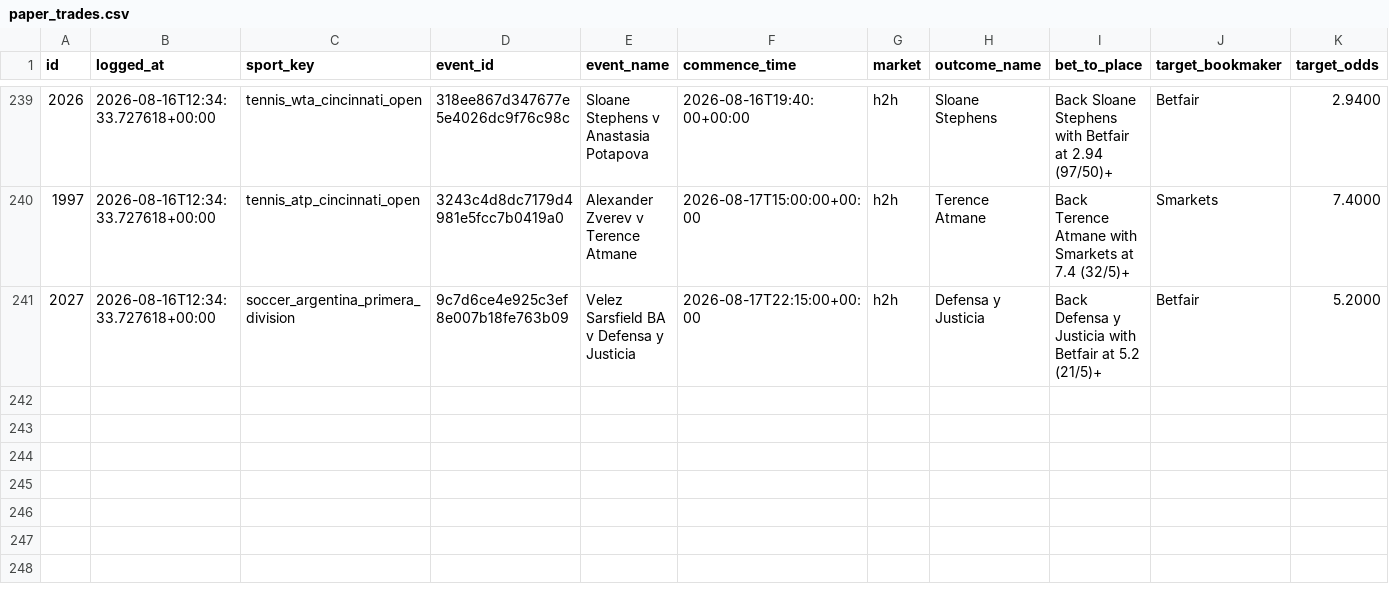
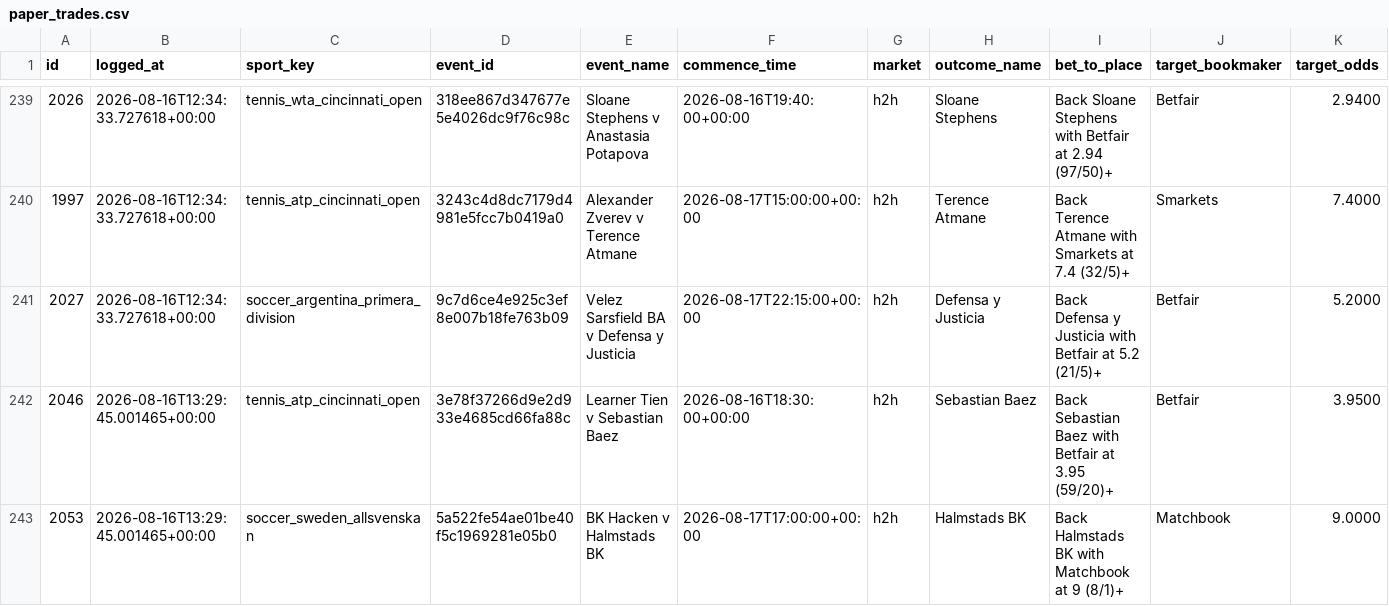
Before and after one commit to KamvysisPuzzles/sports-stat-arb, a CSV file: data/paper_trades.csv, drawn as a sheet; only a part is shown, gaps mark what is left out; rows hold the shown columns only; the diff names each change by its address in the sheet, - before the commit and + after, or states it on an @@ line.

```diff
--- a/data/paper_trades.csv
+++ b/data/paper_trades.csv
+row 242: 2046 | 2026-08-16T13:29:45.001465+00:00 | tennis_atp_cincinnati_open | 3e78f37266d9e2d933e4685cd66fa88c | Learner Tien v Sebastian Baez | 2026-08-16T18:30:00+00:00 | h2h | Sebastian Baez | Back Sebastian Baez with Betfair at 3.95 (59/20)+ | Betfair | 3.9500
+row 243: 2053 | 2026-08-16T13:29:45.001465+00:00 | soccer_sweden_allsvenskan | 5a522fe54ae01be40f5c1969281e05b0 | BK Hacken v Halmstads BK | 2026-08-17T17:00:00+00:00 | h2h | Halmstads BK | Back Halmstads BK with Matchbook at 9 (8/1)+ | Matchbook | 9.0000
```
Also changed, not shown: 2 other files.
